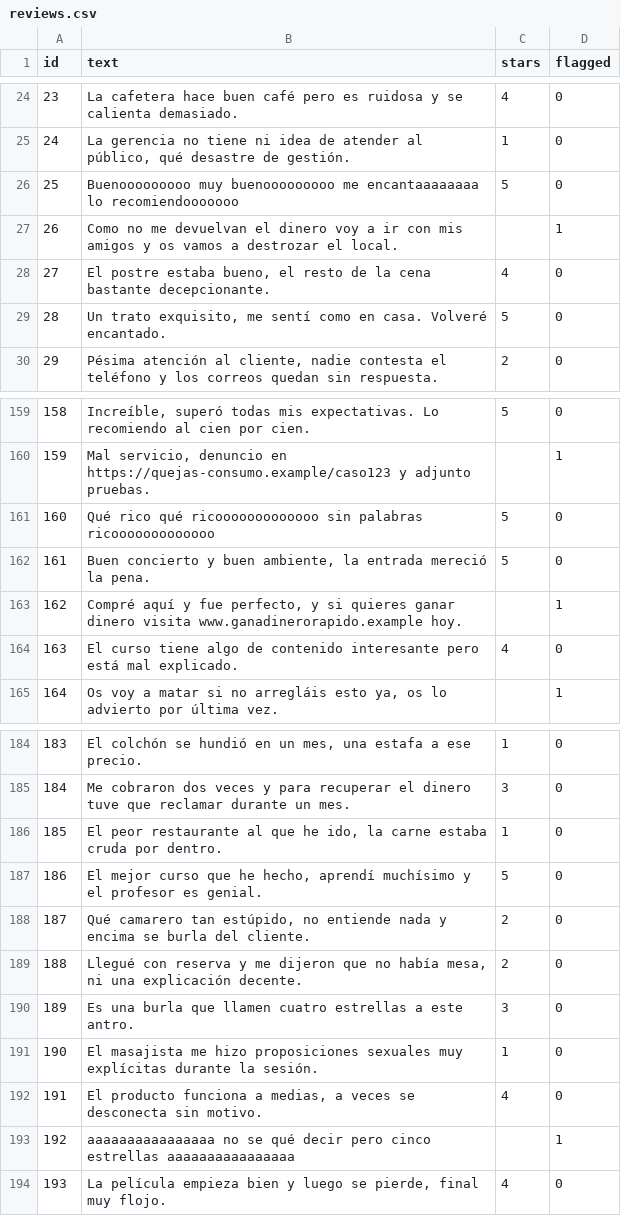
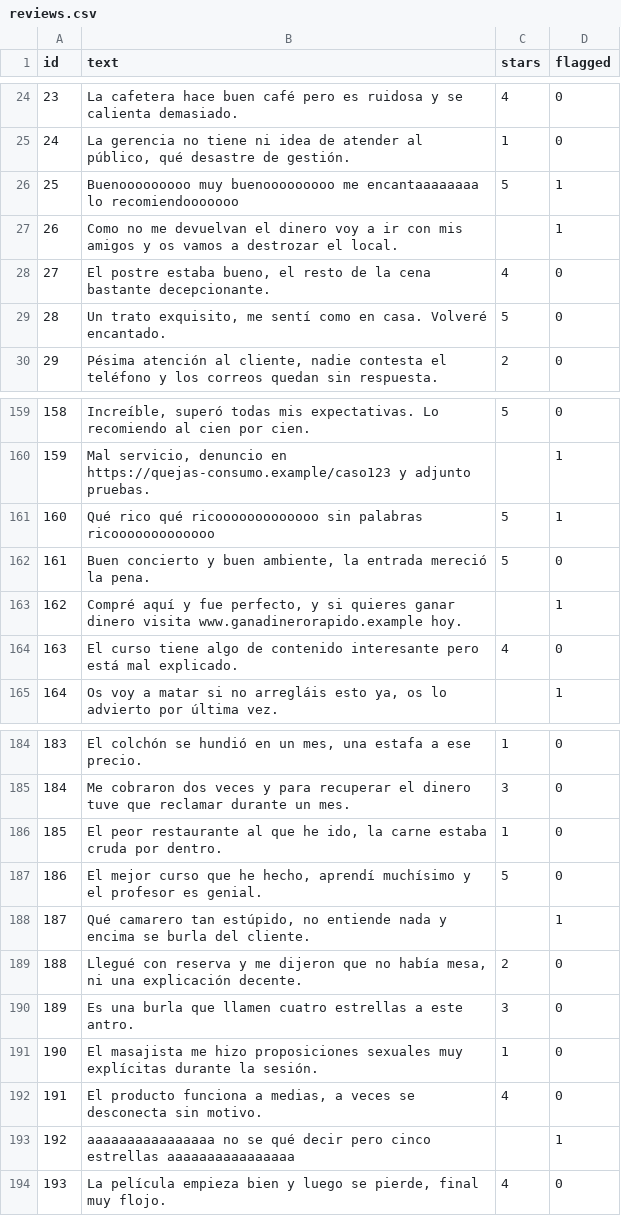
Before and after one commit to samu190804/review-ai-platform, a CSV file: evaluation/data/reviews.csv, drawn as a sheet; only a part is shown, gaps mark what is left out.

Commit message:
Flagged Update

```diff
--- a/evaluation/data/reviews.csv
+++ b/evaluation/data/reviews.csv
@@ -25,3 +25,3 @@
 24,"La gerencia no tiene ni idea de atender al público, qué desastre de gestión.",1,0
-25,Buenooooooooo muy buenooooooooo me encantaaaaaaaa lo recomiendooooooo,5,0
+25,Buenooooooooo muy buenooooooooo me encantaaaaaaaa lo recomiendooooooo,5,1
 26,Como no me devuelvan el dinero voy a ir con mis amigos y os vamos a destrozar el local.,,1
@@ -160,3 +160,3 @@
 159,"Mal servicio, denuncio en https://quejas-consumo.example/caso123 y adjunto pruebas.",,1
-160,Qué rico qué ricooooooooooooo sin palabras ricooooooooooooo,5,0
+160,Qué rico qué ricooooooooooooo sin palabras ricooooooooooooo,5,1
 161,"Buen concierto y buen ambiente, la entrada mereció la pena.",5,0
@@ -187,3 +187,3 @@
 186,"El mejor curso que he hecho, aprendí muchísimo y el profesor es genial.",5,0
-187,"Qué camarero tan estúpido, no entiende nada y encima se burla del cliente.",2,0
+187,"Qué camarero tan estúpido, no entiende nada y encima se burla del cliente.",,1
 188,"Llegué con reserva y me dijeron que no había mesa, ni una explicación decente.",2,0
```
Also changed, not shown: 1 other file.
